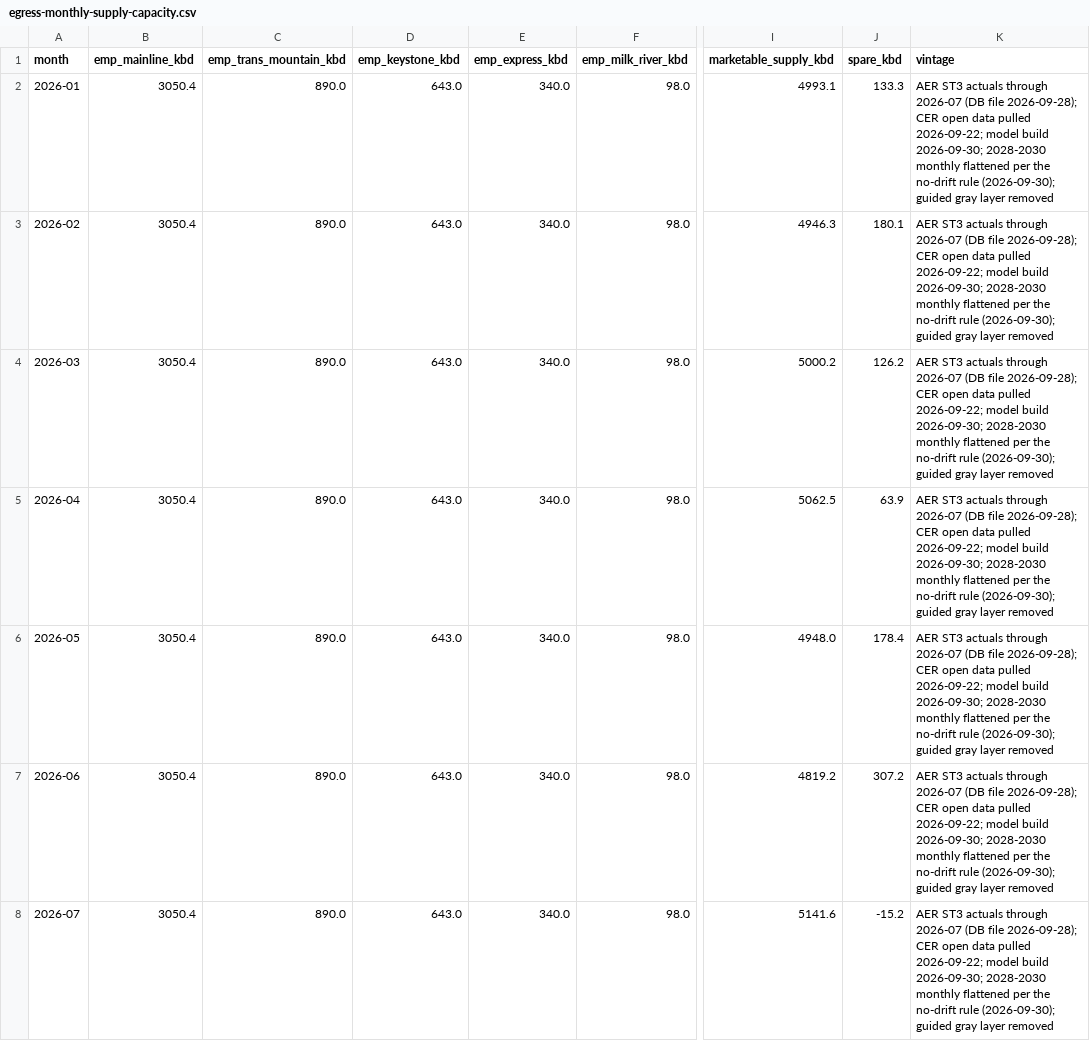
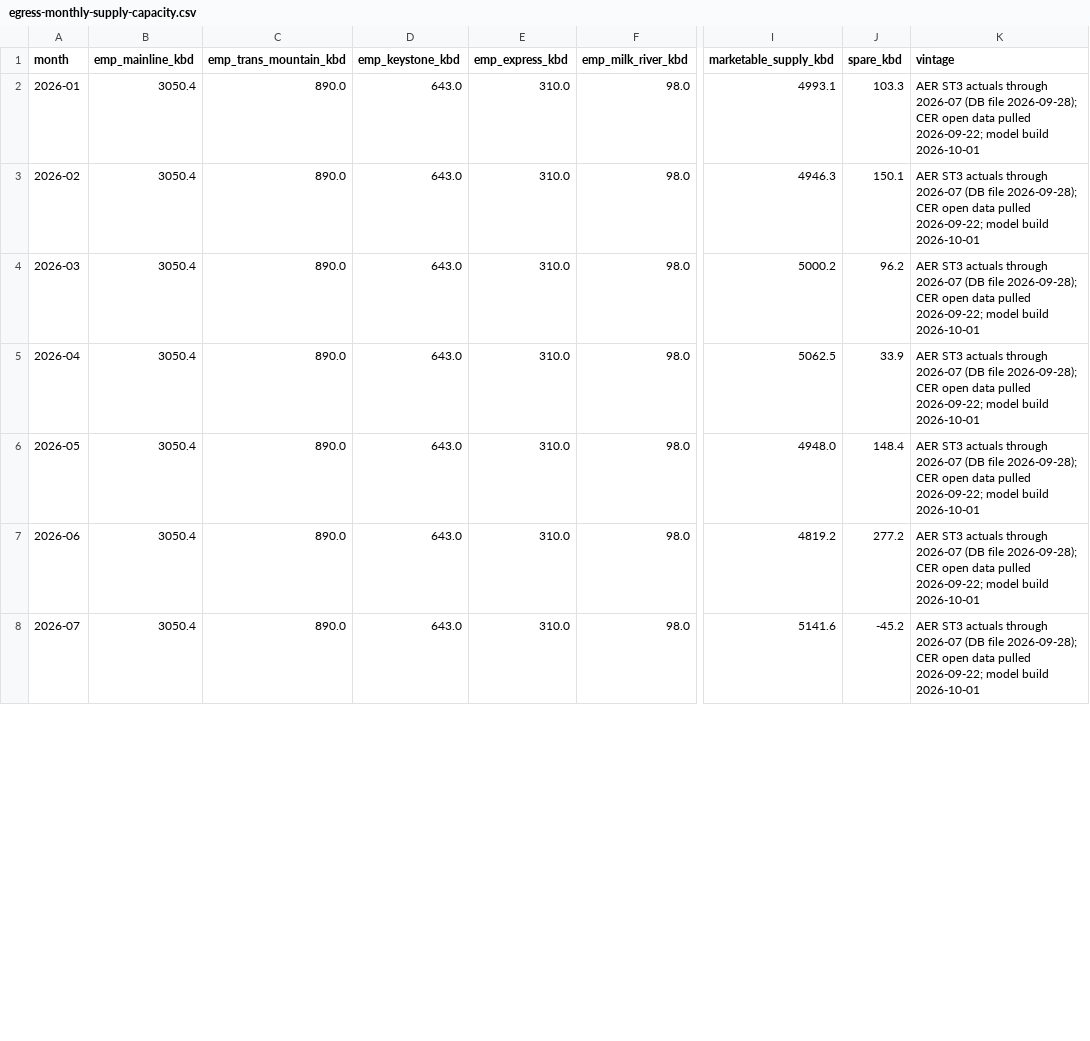
Before and after one commit to heavyreading/heavyreading.ca, a CSV file: data/charts/egress-monthly-supply-capacity.csv, drawn as a sheet; only a part is shown, gaps mark what is left out; the diff covers the shown part only; the diff names each change by its address in the sheet, - before the commit and + after, or states it on an @@ line.

Commit message:
Batch-2 push (B5): egress no-drift rebuild + balance/scorecard/methodology updates
- egress: Express -30 to Jan 2028 (310 kb/d stack, 5,096 kb/d), no-drift 2028-2030 flat,
  spare -11/-199/-276 Oct/Nov/Dec 2026, annuals +59/+206/+86; takeaway bullets updated
- balance: removals bound 4,496.4 kb/d, accounting-path storage presentation, corrected
  Why-tanks bullet (5,096 kb/d capacity, 276 kb/d Dec overflow ~8.6 MMbbl, egress rail note restored)
- scorecard: storage accounting-residual framing, Genscape-vs-ST3 54.1 kb/d noise note
- methodology: rejected-models register, AR(1)/guidance/definitional-testing sections
- front index: right-now -15 Sep spare, forward -11/-199/-276, levels 5,096 kb/d
- data: api/egress.json, api/balance.json, egress + balance CSVs rebuilt 2026-10-01

```diff
--- a/data/charts/egress-monthly-supply-capacity.csv
+++ b/data/charts/egress-monthly-supply-capacity.csv
-E2:E8 (emp_express_kbd): 340.0
+E2:E8 (emp_express_kbd): 310.0
-J2 (spare_kbd): 133.3
+J2 (spare_kbd): 103.3
-K2:K8 (vintage): …model build 2026-09-30; 2028-2030 monthly flattened per the no-drift rule (2026-09-30); guided gray layer removed
+K2:K8 (vintage): …model build 2026-10-01
-J3 (spare_kbd): 180.1
+J3 (spare_kbd): 150.1
-J4 (spare_kbd): 126.2
+J4 (spare_kbd): 96.2
-J5 (spare_kbd): 63.9
+J5 (spare_kbd): 33.9
-J6 (spare_kbd): 178.4
+J6 (spare_kbd): 148.4
-J7 (spare_kbd): 307.2
+J7 (spare_kbd): 277.2
-J8 (spare_kbd): -15.2
+J8 (spare_kbd): -45.2
```
Also changed, not shown: 157 edited cells elsewhere in this file, data/charts/egress-capacity-throughput.csv, data/charts/supply-by-type.csv, 8 other files.
